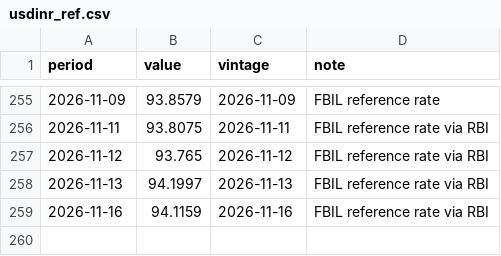
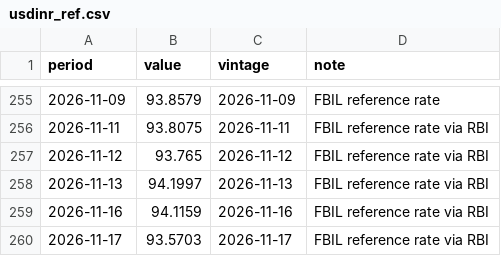
Before and after one commit to indiamacrofinance/indiamacrofinance, a CSV file: data/series/usdinr_ref.csv, drawn as a sheet; only a part is shown, gaps mark what is left out; the diff names each change by its address in the sheet, - before the commit and + after, or states it on an @@ line.

```diff
--- a/data/series/usdinr_ref.csv
+++ b/data/series/usdinr_ref.csv
+row 260: 2026-11-17 | 93.5703 | 2026-11-17 | FBIL reference rate via RBI
```
Also changed, not shown: data/revisions/usdcny_close.csv, data/revisions/usdidr_close.csv, 36 other files.
